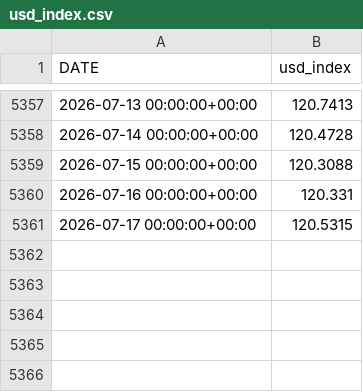
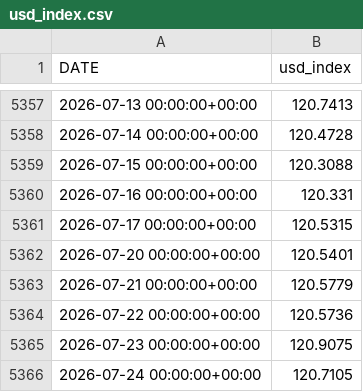
Before and after one commit to velizarMitov/EURUSD-prophet, a CSV file: results/usd_index.csv, drawn as a sheet; only a part is shown, gaps mark what is left out.

```diff
--- a/results/usd_index.csv
+++ b/results/usd_index.csv
@@ -5361 +5361,6 @@ DATE,usd_index
 2026-07-17 00:00:00+00:00,120.5315
+2026-07-20 00:00:00+00:00,120.5401
+2026-07-21 00:00:00+00:00,120.5779
+2026-07-22 00:00:00+00:00,120.5736
+2026-07-23 00:00:00+00:00,120.9075
+2026-07-24 00:00:00+00:00,120.7105
```
Also changed, not shown: results/policy_rate_differential.csv, results/prediction_log.csv, 10 other files.
